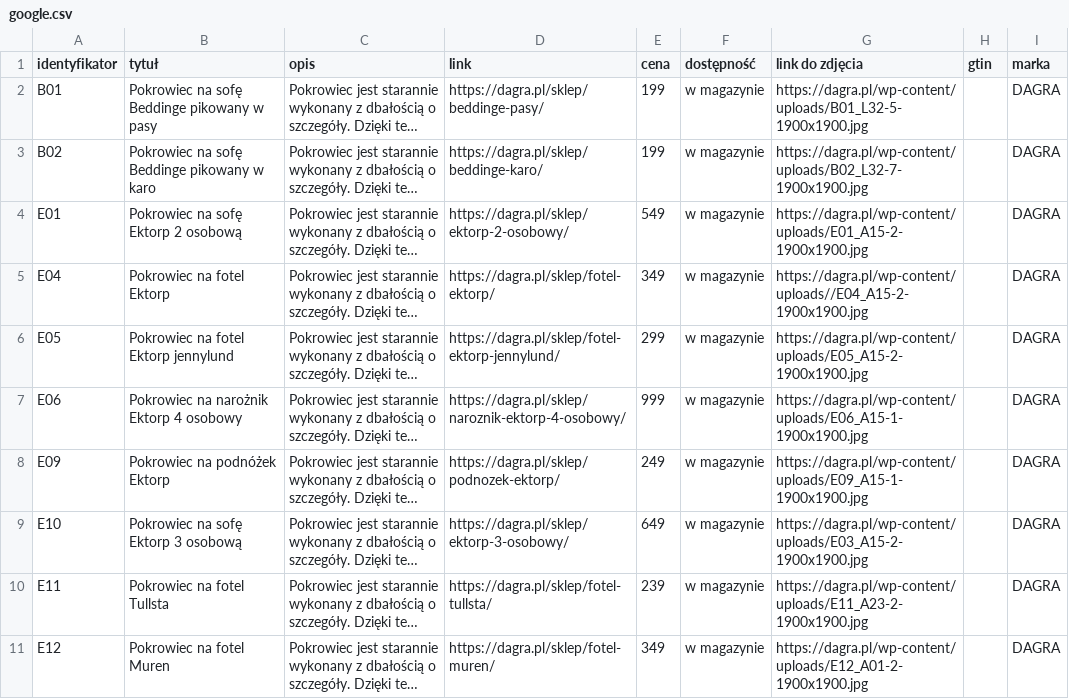
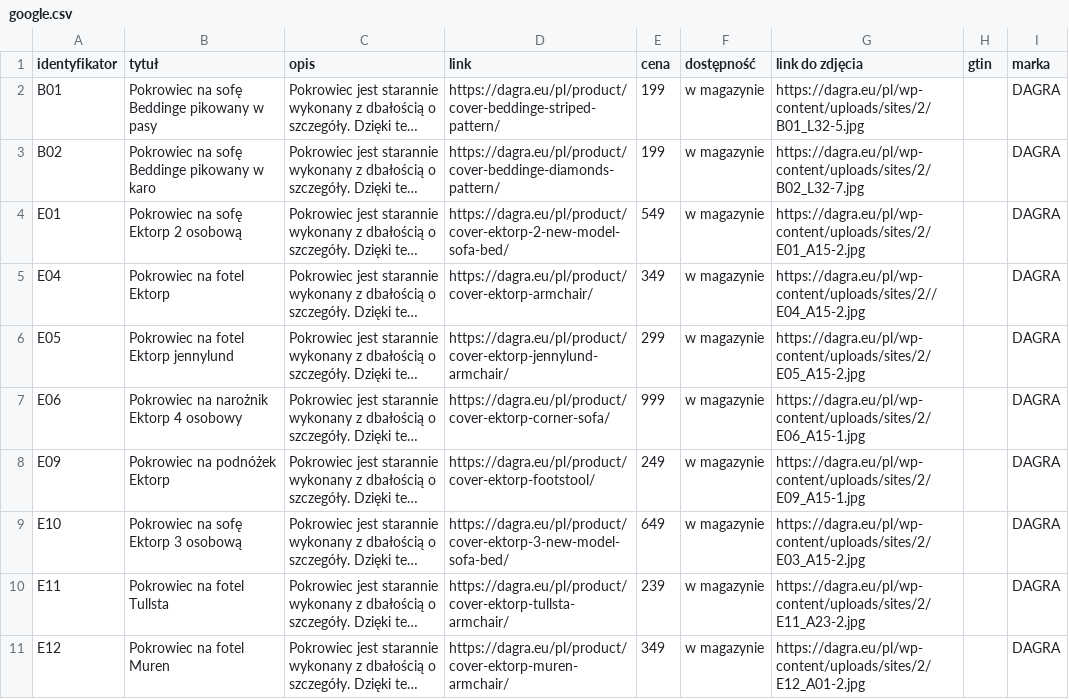
Before and after one commit to Valdri/xml-product-feed-dagra, a CSV file: google.csv, drawn as a sheet; long unchanged cells end in …; the diff names each change by its address in the sheet, - before the commit and + after, or states it on an @@ line.

Commit message:
Update google.csv

```diff
--- a/google.csv
+++ b/google.csv
-D2 (link): https://dagra.pl/sklep/beddinge-pasy/
+D2 (link): https://dagra.eu/pl/product/cover-beddinge-striped-pattern/
-G2 (link do zdjęcia): https://dagra.pl/wp-content/uploads/B01_L32-5-1900x1900.jpg
+G2 (link do zdjęcia): https://dagra.eu/pl/wp-content/uploads/sites/2/B01_L32-5.jpg
-D3 (link): https://dagra.pl/sklep/beddinge-karo/
+D3 (link): https://dagra.eu/pl/product/cover-beddinge-diamonds-pattern/
-G3 (link do zdjęcia): https://dagra.pl/wp-content/uploads/B02_L32-7-1900x1900.jpg
+G3 (link do zdjęcia): https://dagra.eu/pl/wp-content/uploads/sites/2/B02_L32-7.jpg
-D4 (link): https://dagra.pl/sklep/ektorp-2-osobowy/
+D4 (link): https://dagra.eu/pl/product/cover-ektorp-2-new-model-sofa-bed/
-G4 (link do zdjęcia): https://dagra.pl/wp-content/uploads/E01_A15-2-1900x1900.jpg
+G4 (link do zdjęcia): https://dagra.eu/pl/wp-content/uploads/sites/2/E01_A15-2.jpg
-D5 (link): https://dagra.pl/sklep/fotel-ektorp/
+D5 (link): https://dagra.eu/pl/product/cover-ektorp-armchair/
-G5 (link do zdjęcia): https://dagra.pl/wp-content/uploads//E04_A15-2-1900x1900.jpg
+G5 (link do zdjęcia): https://dagra.eu/pl/wp-content/uploads/sites/2//E04_A15-2.jpg
-D6 (link): https://dagra.pl/sklep/fotel-ektorp-jennylund/
+D6 (link): https://dagra.eu/pl/product/cover-ektorp-jennylund-armchair/
-G6 (link do zdjęcia): https://dagra.pl/wp-content/uploads/E05_A15-2-1900x1900.jpg
+G6 (link do zdjęcia): https://dagra.eu/pl/wp-content/uploads/sites/2/E05_A15-2.jpg
-D7 (link): https://dagra.pl/sklep/naroznik-ektorp-4-osobowy/
+D7 (link): https://dagra.eu/pl/product/cover-ektorp-corner-sofa/
-G7 (link do zdjęcia): https://dagra.pl/wp-content/uploads/E06_A15-1-1900x1900.jpg
+G7 (link do zdjęcia): https://dagra.eu/pl/wp-content/uploads/sites/2/E06_A15-1.jpg
-D8 (link): https://dagra.pl/sklep/podnozek-ektorp/
+D8 (link): https://dagra.eu/pl/product/cover-ektorp-footstool/
-G8 (link do zdjęcia): https://dagra.pl/wp-content/uploads/E09_A15-1-1900x1900.jpg
+G8 (link do zdjęcia): https://dagra.eu/pl/wp-content/uploads/sites/2/E09_A15-1.jpg
-D9 (link): https://dagra.pl/sklep/ektorp-3-osobowy/
+D9 (link): https://dagra.eu/pl/product/cover-ektorp-3-new-model-sofa-bed/
-G9 (link do zdjęcia): https://dagra.pl/wp-content/uploads/E03_A15-2-1900x1900.jpg
+G9 (link do zdjęcia): https://dagra.eu/pl/wp-content/uploads/sites/2/E03_A15-2.jpg
-D10 (link): https://dagra.pl/sklep/fotel-tullsta/
+D10 (link): https://dagra.eu/pl/product/cover-ektorp-tullsta-armchair/
-G10 (link do zdjęcia): https://dagra.pl/wp-content/uploads/E11_A23-2-1900x1900.jpg
+G10 (link do zdjęcia): https://dagra.eu/pl/wp-content/uploads/sites/2/E11_A23-2.jpg
-D11 (link): https://dagra.pl/sklep/fotel-muren/
+D11 (link): https://dagra.eu/pl/product/cover-ektorp-muren-armchair/
-G11 (link do zdjęcia): https://dagra.pl/wp-content/uploads/E12_A01-2-1900x1900.jpg
+G11 (link do zdjęcia): https://dagra.eu/pl/wp-content/uploads/sites/2/E12_A01-2.jpg
```
